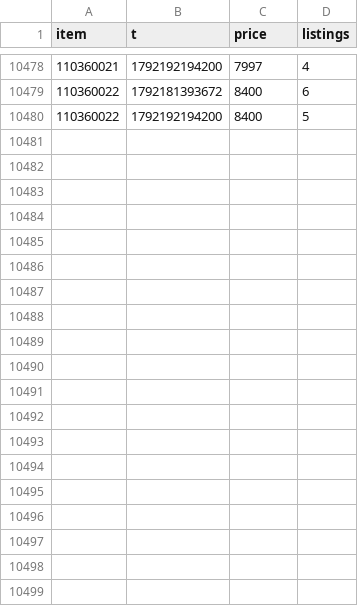
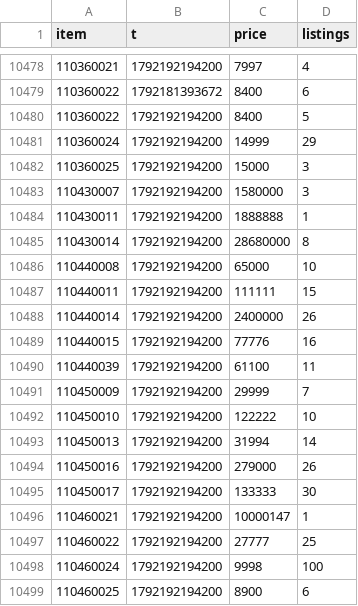
Before and after one commit to Xoudusz/aion2-craft-releases, a CSV file: history/12301/2026-10-16.csv, drawn as a sheet; only a part is shown, gaps mark what is left out; the diff covers the shown part only; the diff names each change by its address in the sheet, - before the commit and + after, or states it on an @@ line.

```diff
--- a/history/12301/2026-10-16.csv
+++ b/history/12301/2026-10-16.csv
+row 10481: 110360024 | 1792192194200 | 14999 | 29
+row 10482: 110360025 | 1792192194200 | 15000 | 3
+row 10483: 110430007 | 1792192194200 | 1580000 | 3
+row 10484: 110430011 | 1792192194200 | 1888888 | 1
+row 10485: 110430014 | 1792192194200 | 28680000 | 8
+row 10486: 110440008 | 1792192194200 | 65000 | 10
+row 10487: 110440011 | 1792192194200 | 111111 | 15
+row 10488: 110440014 | 1792192194200 | 2400000 | 26
+row 10489: 110440015 | 1792192194200 | 77776 | 16
+row 10490: 110440039 | 1792192194200 | 61100 | 11
+row 10491: 110450009 | 1792192194200 | 29999 | 7
+row 10492: 110450010 | 1792192194200 | 122222 | 10
+row 10493: 110450013 | 1792192194200 | 31994 | 14
+row 10494: 110450016 | 1792192194200 | 279000 | 26
+row 10495: 110450017 | 1792192194200 | 133333 | 30
+row 10496: 110460021 | 1792192194200 | 10000147 | 1
+row 10497: 110460022 | 1792192194200 | 27777 | 25
+row 10498: 110460024 | 1792192194200 | 9998 | 100
+row 10499: 110460025 | 1792192194200 | 8900 | 6
```
Also changed, not shown: 13 added rows elsewhere in this file, 8 other files.
